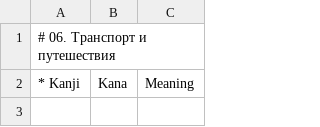
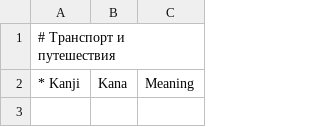
Before and after one commit to loentar/loentar.github.io, a CSV file: teachme/db/vocabulary-N3/06-traveling.csv, drawn as a sheet; only a part is shown.

```diff
--- a/teachme/db/vocabulary-N3/06-traveling.csv
+++ b/teachme/db/vocabulary-N3/06-traveling.csv
@@ -1,2 +1,2 @@
-# 06. Транспорт и путешествия;;
+# Транспорт и путешествия;;
 * Kanji;Kana;Meaning
```
Also changed, not shown: teachme/db/vocabulary-N3/01-work.csv, teachme/db/vocabulary-N3/02-study.csv, 10 other files.
